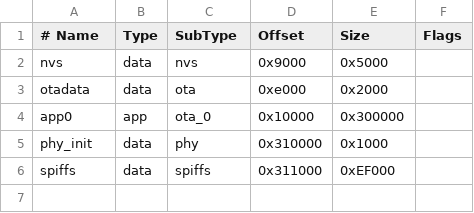
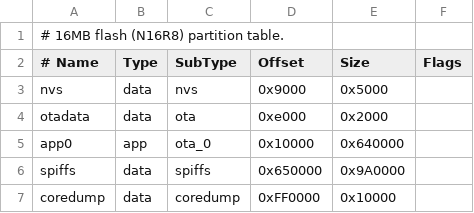
Before and after one commit to Mostafa-Hussein-Dev/smart-kiosk, a CSV file: partitions.csv, drawn as a sheet.

```diff
--- a/partitions.csv
+++ b/partitions.csv
@@ -1 +1,2 @@
+# 16MB flash (N16R8) partition table.
 # Name,   Type, SubType, Offset,   Size,    Flags
@@ -3,4 +4,4 @@ nvs,      data, nvs,     0x9000,   0x5000,
 otadata,  data, ota,     0xe000,   0x2000,
-app0,     app,  ota_0,   0x10000,  0x300000,
-phy_init, data, phy,     0x310000, 0x1000,
-spiffs,   data, spiffs,  0x311000, 0xEF000,
+app0,     app,  ota_0,   0x10000,  0x640000,
+spiffs,   data, spiffs,  0x650000, 0x9A0000,
+coredump, data, coredump,0xFF0000, 0x10000,
```
Also changed, not shown: 9 other files.
